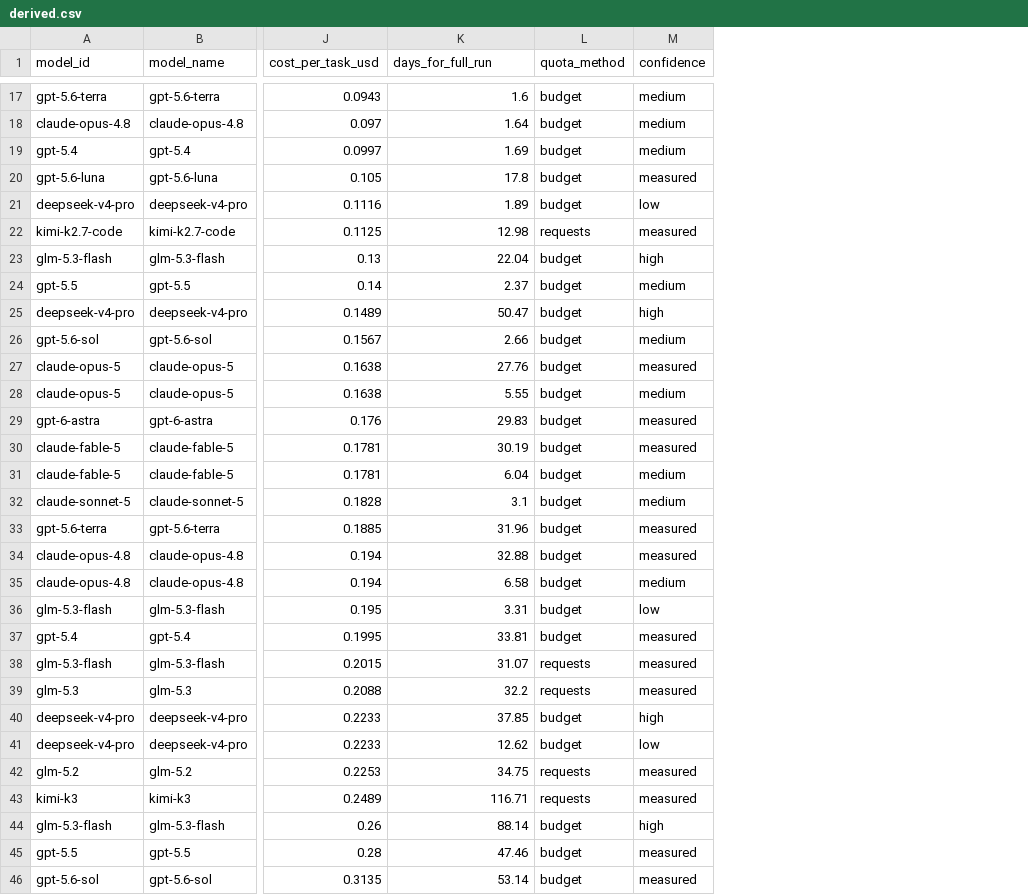
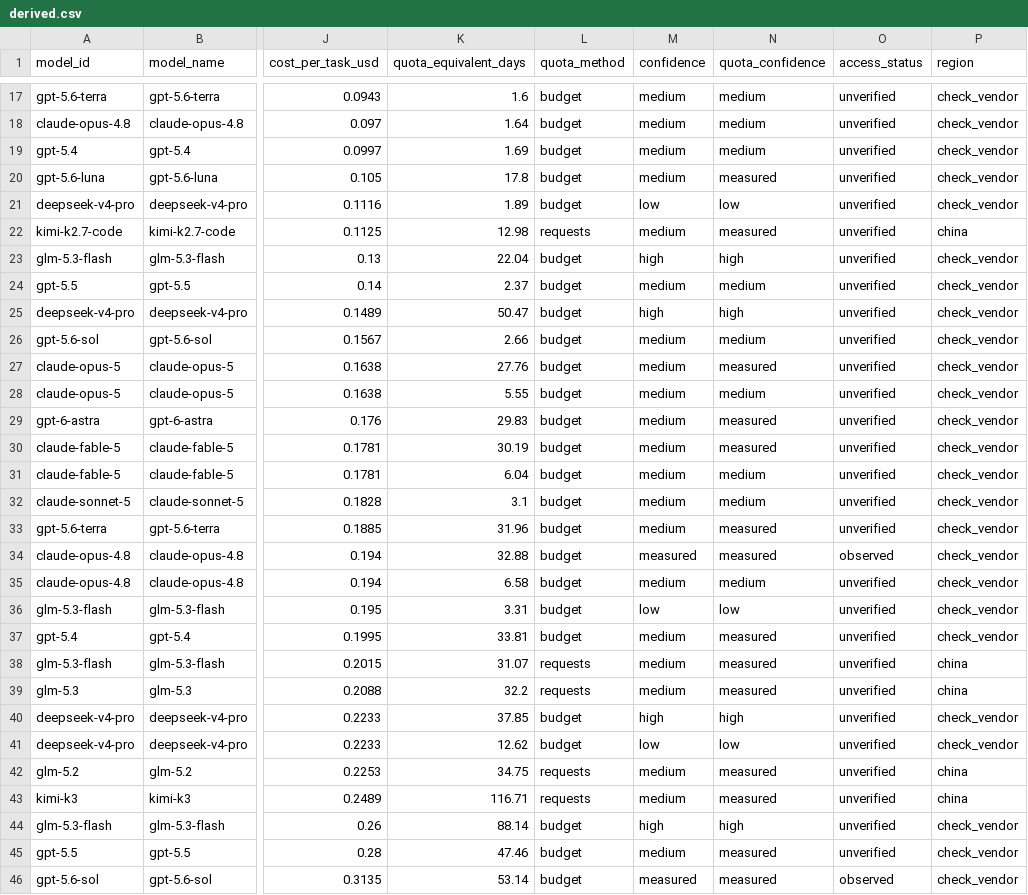
Before and after one commit to utkuacikgoz/rack-rate, a CSV file: data/derived.csv, drawn as a sheet; only a part is shown, gaps mark what is left out; the diff covers the shown part only; the diff names each change by its address in the sheet, - before the commit and + after, or states it on an @@ line.

Commit message:
Model workload spending and expose evidence limits (#5)

```diff
--- a/data/derived.csv
+++ b/data/derived.csv
+column N (quota_confidence), rows 17-46: medium | medium | medium | measured | low | measured | high | medium | high | medium | measured | medium | measured | measured | medium | medium | measured | measured | medium | low | measured | measured | measured | high | low | measured | measured | high | measured | measured
+column O (access_status), rows 17-46: unverified | unverified | unverified | unverified | unverified | unverified | unverified | unverified | unverified | unverified | unverified | unverified | unverified | unverified | unverified | unverified | unverified | observed | unverified | unverified | unverified | unverified | unverified | unverified | unverified | unverified | unverified | unverified | unverified | observed
+column P (region), rows 17-46: check_vendor | check_vendor | check_vendor | check_vendor | check_vendor | china | check_vendor | check_vendor | check_vendor | check_vendor | check_vendor | check_vendor | check_vendor | check_vendor | check_vendor | check_vendor | check_vendor | check_vendor | check_vendor | check_vendor | check_vendor | china | china | check_vendor | check_vendor | china | china | check_vendor | check_vendor | check_vendor
-K1: days_for_full_run
+K1: quota_equivalent_days
-M20 (confidence): measured
+M20 (confidence): medium
-M22 (confidence): measured
+M22 (confidence): medium
-M27 (confidence): measured
+M27 (confidence): medium
-M29:M30 (confidence): measured
+M29:M30 (confidence): medium
-M33 (confidence): measured
+M33 (confidence): medium
-M37:M39 (confidence): measured
+M37:M39 (confidence): medium
-M42:M43 (confidence): measured
+M42:M43 (confidence): medium
-M45 (confidence): measured
+M45 (confidence): medium
```
Also changed, not shown: 7 edited cells elsewhere in this file, 15 other files.
